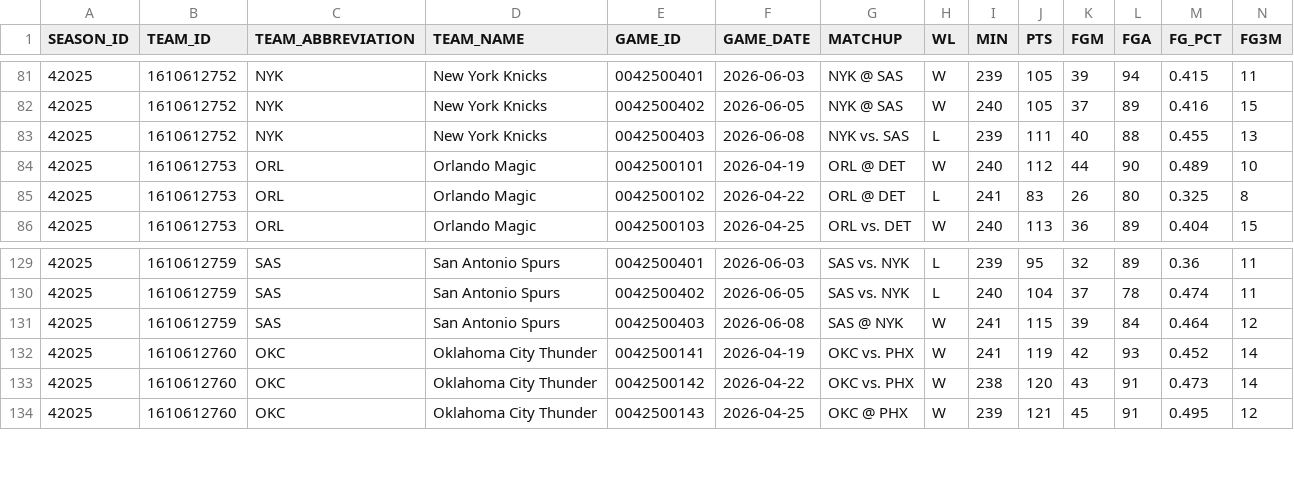
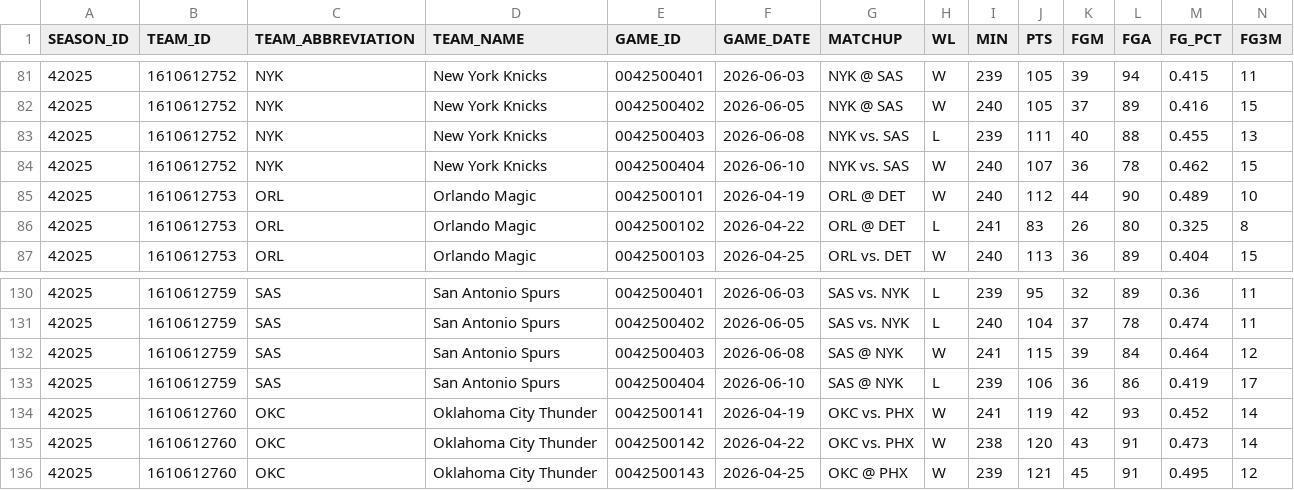
Before and after one commit to Akash-kalaranjan/NBA-Analytics-App, a CSV file: Data/game_context_playoffs.csv, drawn as a sheet; only a part is shown, gaps mark what is left out; rows hold the shown columns only; the diff names each change by its address in the sheet, - before the commit and + after, or states it on an @@ line.

```diff
--- a/Data/game_context_playoffs.csv
+++ b/Data/game_context_playoffs.csv
+row 84: 42025 | 1610612752 | NYK | New York Knicks | 0042500404 | 2026-06-10 | NYK vs. SAS | W | 240 | 107 | 36 | 78 | 0.462 | 15
+row 133: 42025 | 1610612759 | SAS | San Antonio Spurs | 0042500404 | 2026-06-10 | SAS @ NYK | L | 239 | 106 | 36 | 86 | 0.419 | 17
```
Also changed, not shown: Data/players_final_scores_playoffs.csv, Data/players_with_context_playoffs.csv, 15 other files.
